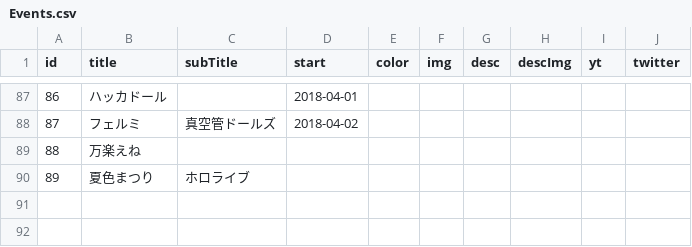
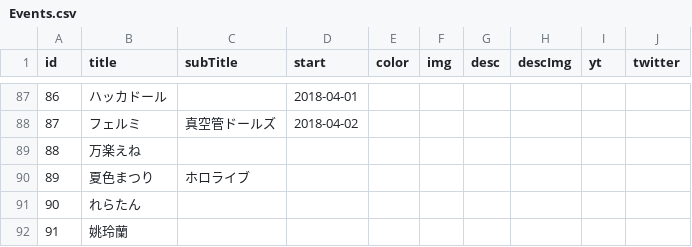
Before and after one commit to 238g/Cute, a CSV file: datas/VtuberDebut/Events.csv, drawn as a sheet; only a part is shown, gaps mark what is left out; the diff names each change by its address in the sheet, - before the commit and + after, or states it on an @@ line.

```diff
--- a/datas/VtuberDebut/Events.csv
+++ b/datas/VtuberDebut/Events.csv
+row 91: 90 | れらたん
+row 92: 91 | 姚玲蘭
```
Also changed, not shown: datas/VtuberBirthday/Events.csv, 1 other file.
